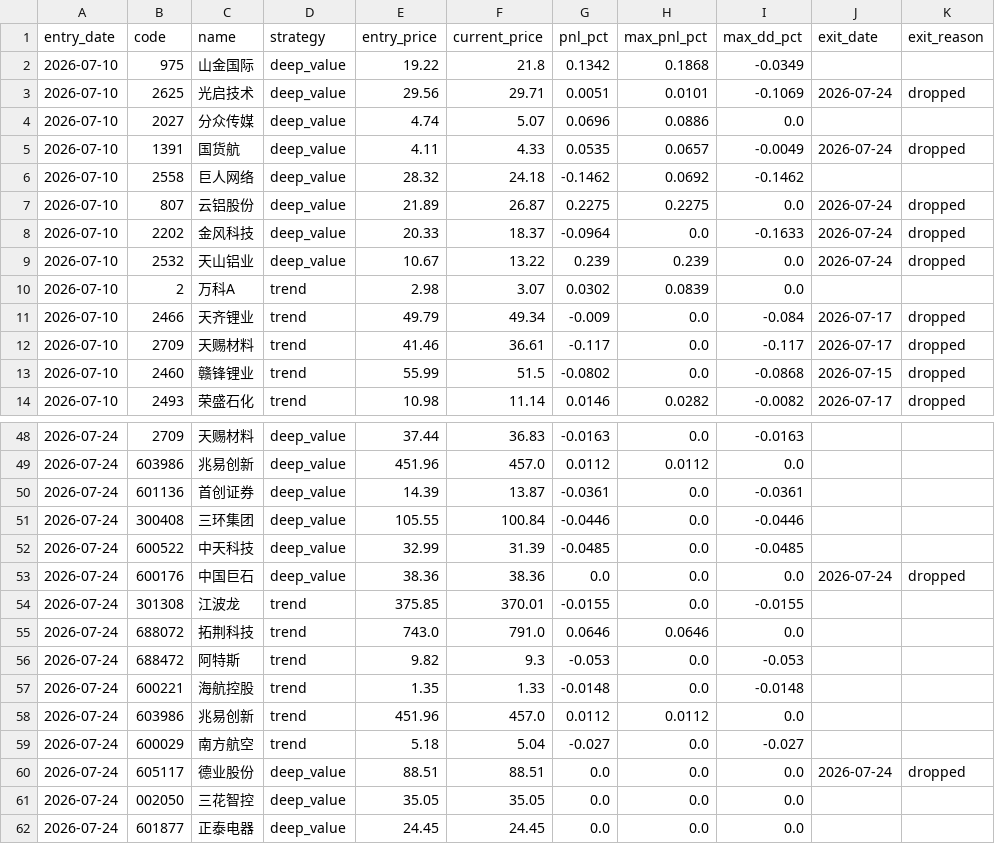
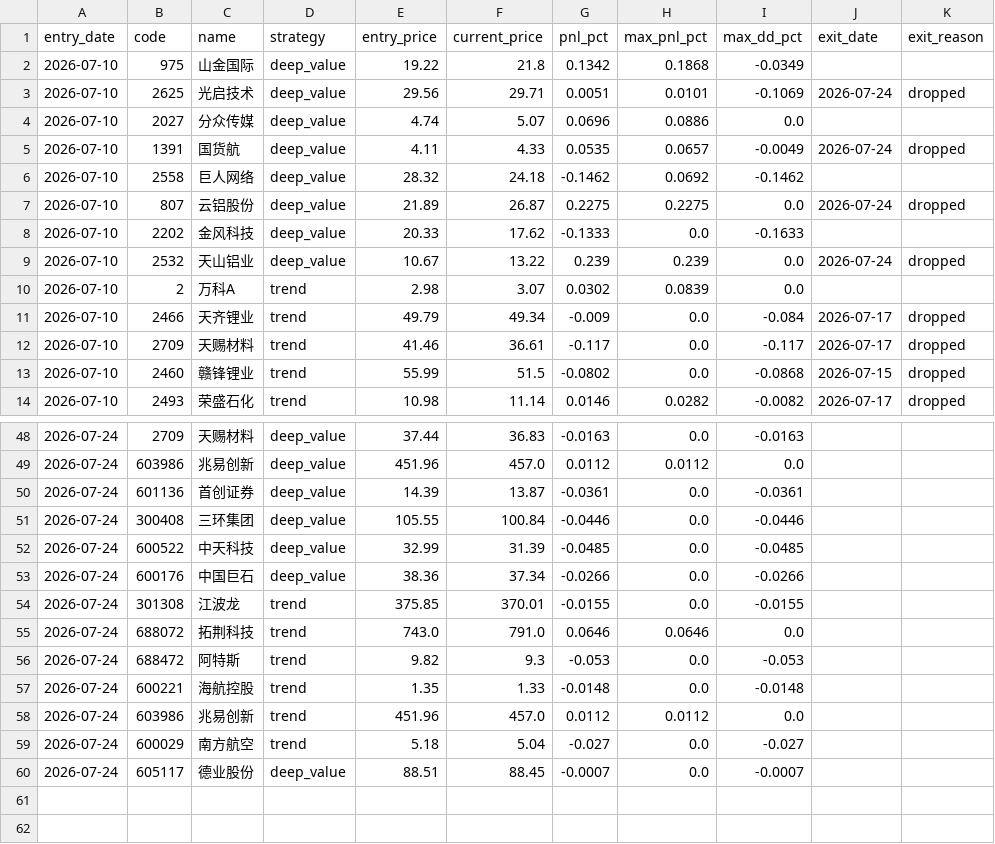
Before and after one commit to huangjialing0010/da-a-trading, a CSV file: output/candidate_tracker.csv, drawn as a sheet; only a part is shown, gaps mark what is left out.

```diff
--- a/output/candidate_tracker.csv
+++ b/output/candidate_tracker.csv
@@ -7,3 +7,3 @@ entry_date,code,name,strategy,entry_price,current_price,pnl_pct,max_pnl_pct,max_
 2026-07-10,807,云铝股份,deep_value,21.89,26.87,0.2275,0.2275,0.0,2026-07-24,dropped
-2026-07-10,2202,金风科技,deep_value,20.33,18.37,-0.0964,0.0,-0.1633,2026-07-24,dropped
+2026-07-10,2202,金风科技,deep_value,20.33,17.62,-0.1333,0.0,-0.1633,,
 2026-07-10,2532,天山铝业,deep_value,10.67,13.22,0.239,0.239,0.0,2026-07-24,dropped
@@ -52,3 +52,3 @@ entry_date,code,name,strategy,entry_price,current_price,pnl_pct,max_pnl_pct,max_
 2026-07-24,600522,中天科技,deep_value,32.99,31.39,-0.0485,0.0,-0.0485,,
-2026-07-24,600176,中国巨石,deep_value,38.36,38.36,0.0,0.0,0.0,2026-07-24,dropped
+2026-07-24,600176,中国巨石,deep_value,38.36,37.34,-0.0266,0.0,-0.0266,,
 2026-07-24,301308,江波龙,trend,375.85,370.01,-0.0155,0.0,-0.0155,,
@@ -59,4 +59,2 @@ entry_date,code,name,strategy,entry_price,current_price,pnl_pct,max_pnl_pct,max_
 2026-07-24,600029,南方航空,trend,5.18,5.04,-0.027,0.0,-0.027,,
-2026-07-24,605117,德业股份,deep_value,88.51,88.51,0.0,0.0,0.0,2026-07-24,dropped
-2026-07-24,002050,三花智控,deep_value,35.05,35.05,0.0,0.0,0.0,,
-2026-07-24,601877,正泰电器,deep_value,24.45,24.45,0.0,0.0,0.0,,
+2026-07-24,605117,德业股份,deep_value,88.51,88.45,-0.0007,0.0,-0.0007,,
```
Also changed, not shown: output/candidates_quick.csv, output/holdings.csv, 17 other files.
